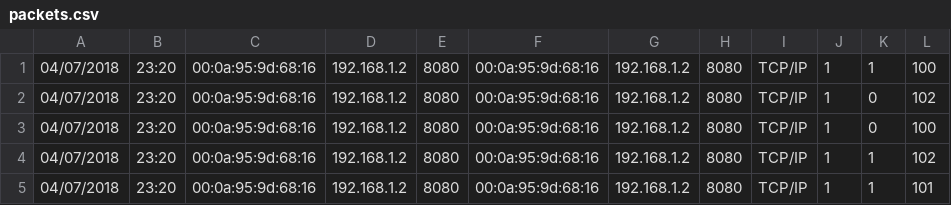
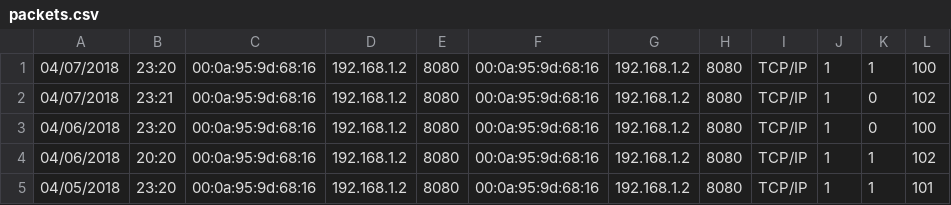
Before and after one commit to manalgandhi/Viterbi_Hackathon_2018, a CSV file: webapp/server/packets.csv, drawn as a sheet.

```diff
--- a/webapp/server/packets.csv
+++ b/webapp/server/packets.csv
@@ -1,5 +1,5 @@
 04/07/2018,23:20,00:0a:95:9d:68:16,192.168.1.2,8080,00:0a:95:9d:68:16,192.168.1.2,8080,TCP/IP,1,1,100
-04/07/2018,23:20,00:0a:95:9d:68:16,192.168.1.2,8080,00:0a:95:9d:68:16,192.168.1.2,8080,TCP/IP,1,0,102
-04/07/2018,23:20,00:0a:95:9d:68:16,192.168.1.2,8080,00:0a:95:9d:68:16,192.168.1.2,8080,TCP/IP,1,0,100
-04/07/2018,23:20,00:0a:95:9d:68:16,192.168.1.2,8080,00:0a:95:9d:68:16,192.168.1.2,8080,TCP/IP,1,1,102
-04/07/2018,23:20,00:0a:95:9d:68:16,192.168.1.2,8080,00:0a:95:9d:68:16,192.168.1.2,8080,TCP/IP,1,1,101
+04/07/2018,23:21,00:0a:95:9d:68:16,192.168.1.2,8080,00:0a:95:9d:68:16,192.168.1.2,8080,TCP/IP,1,0,102
+04/06/2018,23:20,00:0a:95:9d:68:16,192.168.1.2,8080,00:0a:95:9d:68:16,192.168.1.2,8080,TCP/IP,1,0,100
+04/06/2018,20:20,00:0a:95:9d:68:16,192.168.1.2,8080,00:0a:95:9d:68:16,192.168.1.2,8080,TCP/IP,1,1,102
+04/05/2018,23:20,00:0a:95:9d:68:16,192.168.1.2,8080,00:0a:95:9d:68:16,192.168.1.2,8080,TCP/IP,1,1,101
```
Also changed, not shown: 3 other files.
